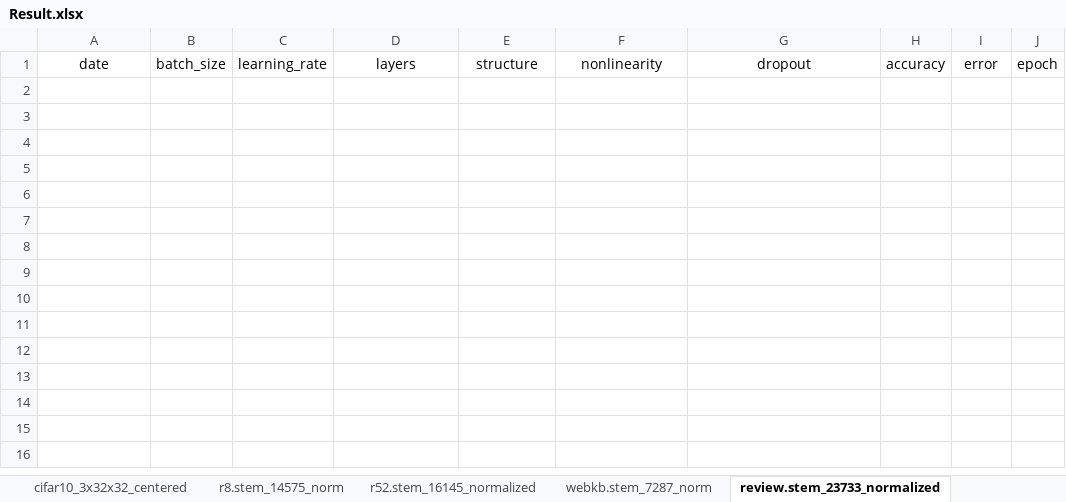
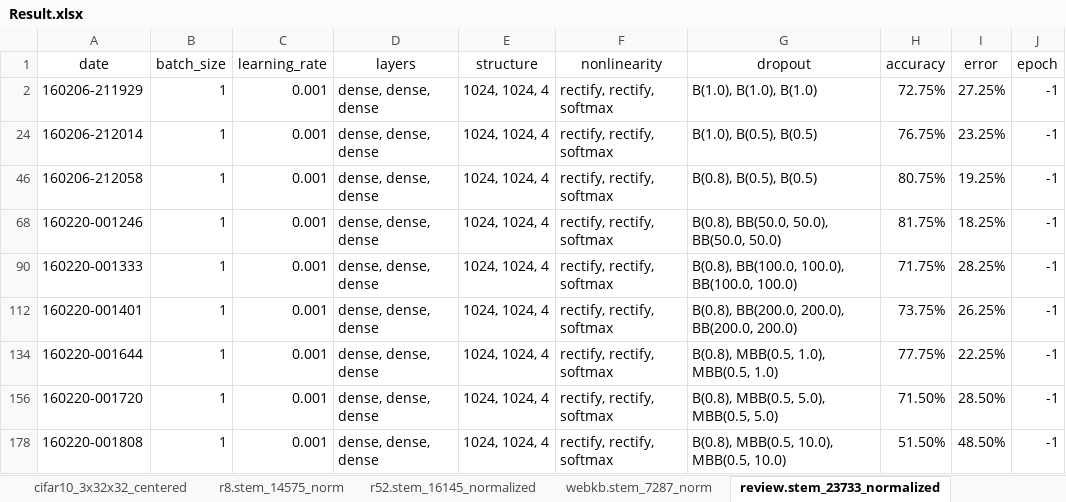
Before and after one commit to kzhai/PyANN, an Excel workbook: result/Result.xlsx, sheet review.stem_23733_normalized, drawn as a sheet; values as stored, in another font and other column widths than the file's, no borders; the diff names each change by its address in the sheet, - before the commit and + after, or states it on an @@ line.

```diff
--- a/result/Result.xlsx (sheet review.stem_23733_normalized)
+++ b/result/Result.xlsx (sheet review.stem_23733_normalized)
+row 2: 160206-211929 | 1 | 0.001 | dense, dense, dense | 1024, 1024, 4 | rectify, rectify, softmax | B(1.0), B(1.0), B(1.0) | 72.75% | 27.25% | -1
+row 24: 160206-212014 | 1 | 0.001 | dense, dense, dense | 1024, 1024, 4 | rectify, rectify, softmax | B(1.0), B(0.5), B(0.5) | 76.75% | 23.25% | -1
+row 46: 160206-212058 | 1 | 0.001 | dense, dense, dense | 1024, 1024, 4 | rectify, rectify, softmax | B(0.8), B(0.5), B(0.5) | 80.75% | 19.25% | -1
+row 68: 160220-001246 | 1 | 0.001 | dense, dense, dense | 1024, 1024, 4 | rectify, rectify, softmax | B(0.8), BB(50.0, 50.0), BB(50.0, 50.0) | 81.75% | 18.25% | -1
+row 90: 160220-001333 | 1 | 0.001 | dense, dense, dense | 1024, 1024, 4 | rectify, rectify, softmax | B(0.8), BB(100.0, 100.0), BB(100.0, 100.0) | 71.75% | 28.25% | -1
+row 112: 160220-001401 | 1 | 0.001 | dense, dense, dense | 1024, 1024, 4 | rectify, rectify, softmax | B(0.8), BB(200.0, 200.0), BB(200.0, 200.0) | 73.75% | 26.25% | -1
+row 134: 160220-001644 | 1 | 0.001 | dense, dense, dense | 1024, 1024, 4 | rectify, rectify, softmax | B(0.8), MBB(0.5, 1.0), MBB(0.5, 1.0) | 77.75% | 22.25% | -1
+row 156: 160220-001720 | 1 | 0.001 | dense, dense, dense | 1024, 1024, 4 | rectify, rectify, softmax | B(0.8), MBB(0.5, 5.0), MBB(0.5, 5.0) | 71.50% | 28.50% | -1
+row 178: 160220-001808 | 1 | 0.001 | dense, dense, dense | 1024, 1024, 4 | rectify, rectify, softmax | B(0.8), MBB(0.5, 10.0), MBB(0.5, 10.0) | 51.50% | 48.50% | -1
```
Also changed, not shown: sheet sentence.stem_11413_normalized, sheet r52.stem_16145_normalized, sheet webkb.stem_7287_norm, sheet r8.stem_14575_norm, other sheet tabs, hidden cells, 1 other file.
